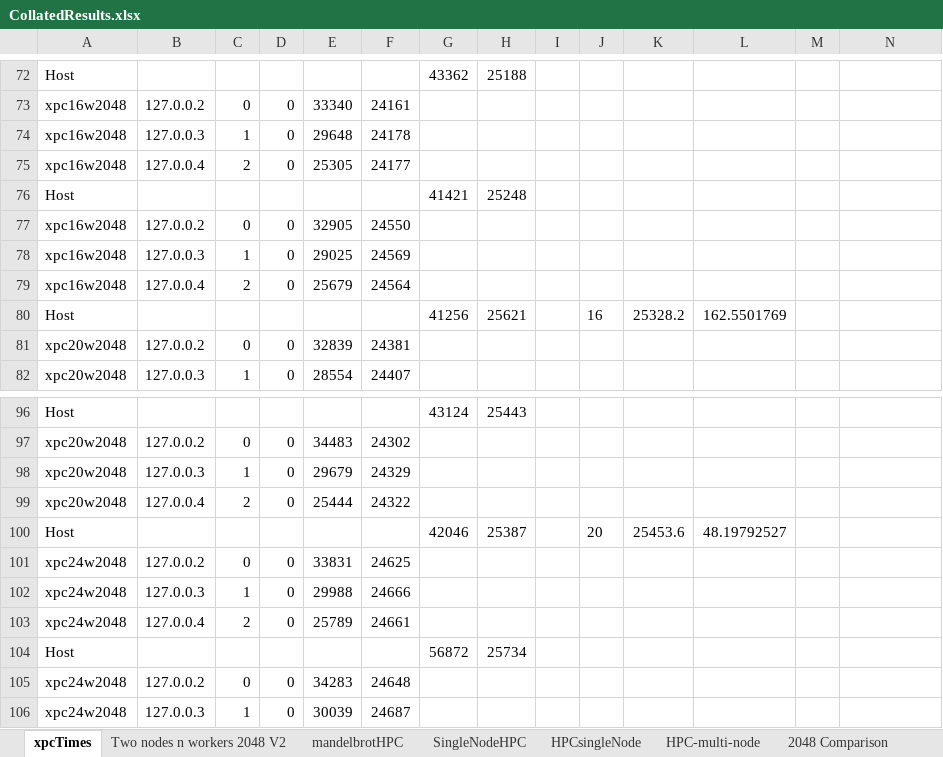
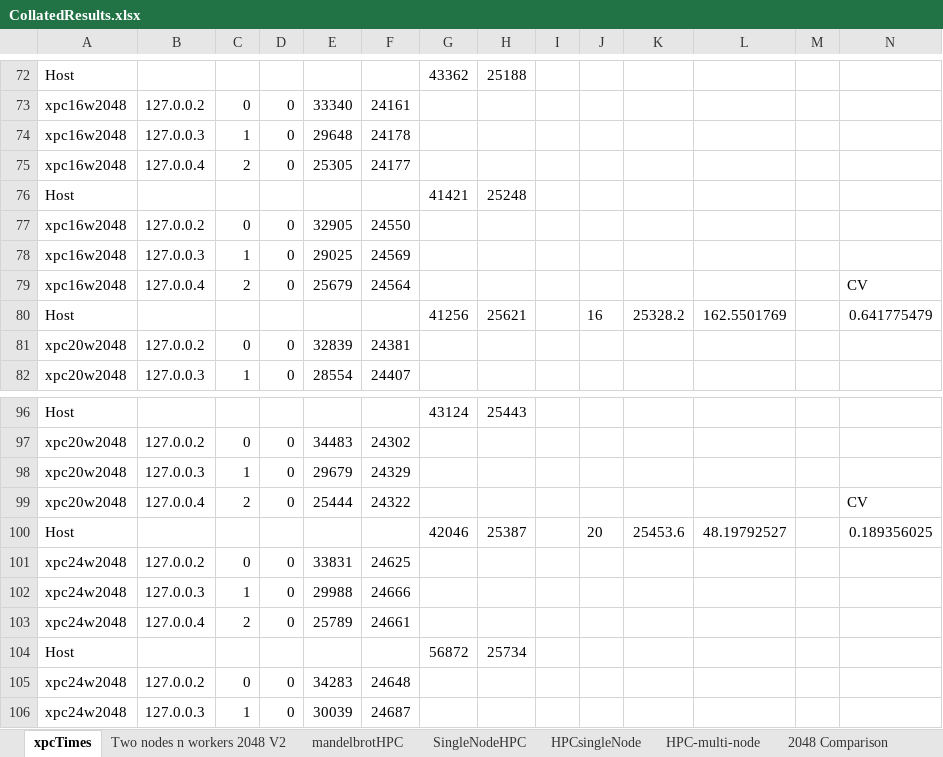
Before and after one commit to Pannoniae/ClusterMandelbrot, an Excel workbook: src/main/groovy/results/CollatedResults.xlsx, sheet xpcTimes, drawn as a sheet; only a part is shown, gaps mark what is left out; values as stored, in another font and other column widths than the file's, no borders; the diff covers the shown part only; the diff names each change by its address in the sheet, - before the commit and + after, or states it on an @@ line.

```diff
--- a/src/main/groovy/results/CollatedResults.xlsx (sheet xpcTimes)
+++ b/src/main/groovy/results/CollatedResults.xlsx (sheet xpcTimes)
-N79: (empty)
+N79: CV
-N80: (empty)
+N80: 0.641775479
-N99: (empty)
+N99: CV
-N100: (empty)
+N100: 0.189356025
```
Also changed, not shown: 10 added rows and 8 edited cells elsewhere in this sheet, sheet 2048 Comparison, sheet ClusterData, sheet HPC2nodes, sheet HPC-multi-node, sheet HPCsingleNode, other sheet tabs, charts or pictures, 3 other files.
